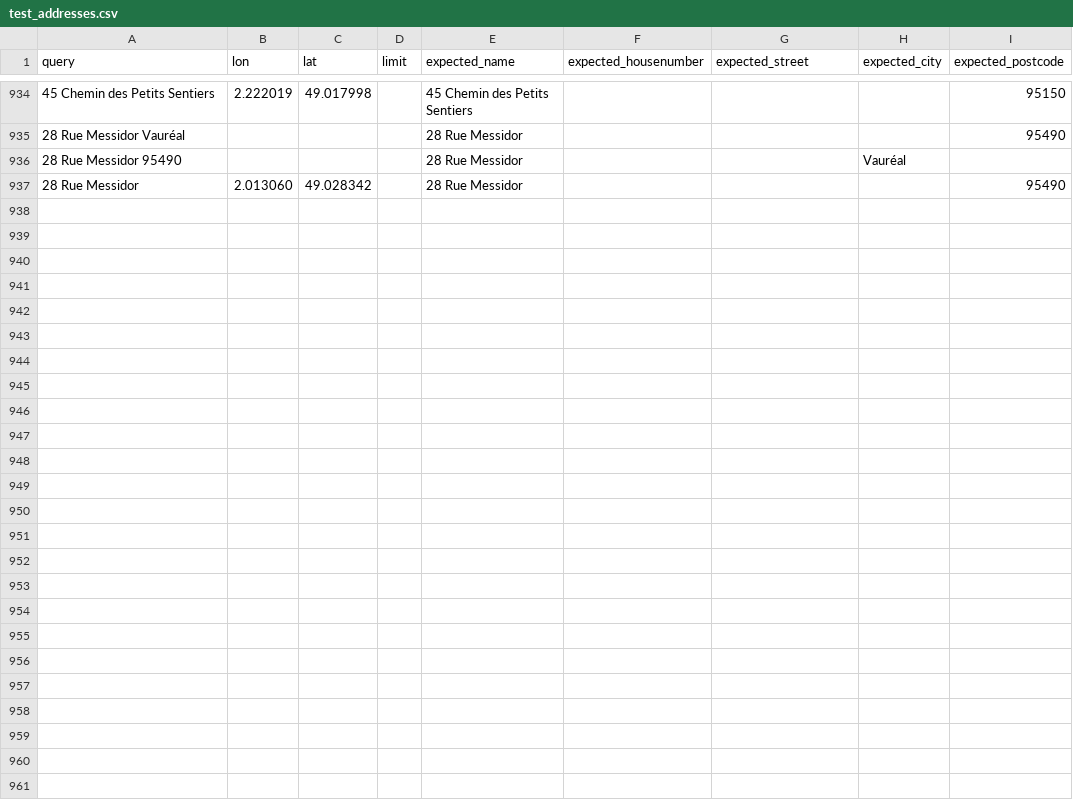
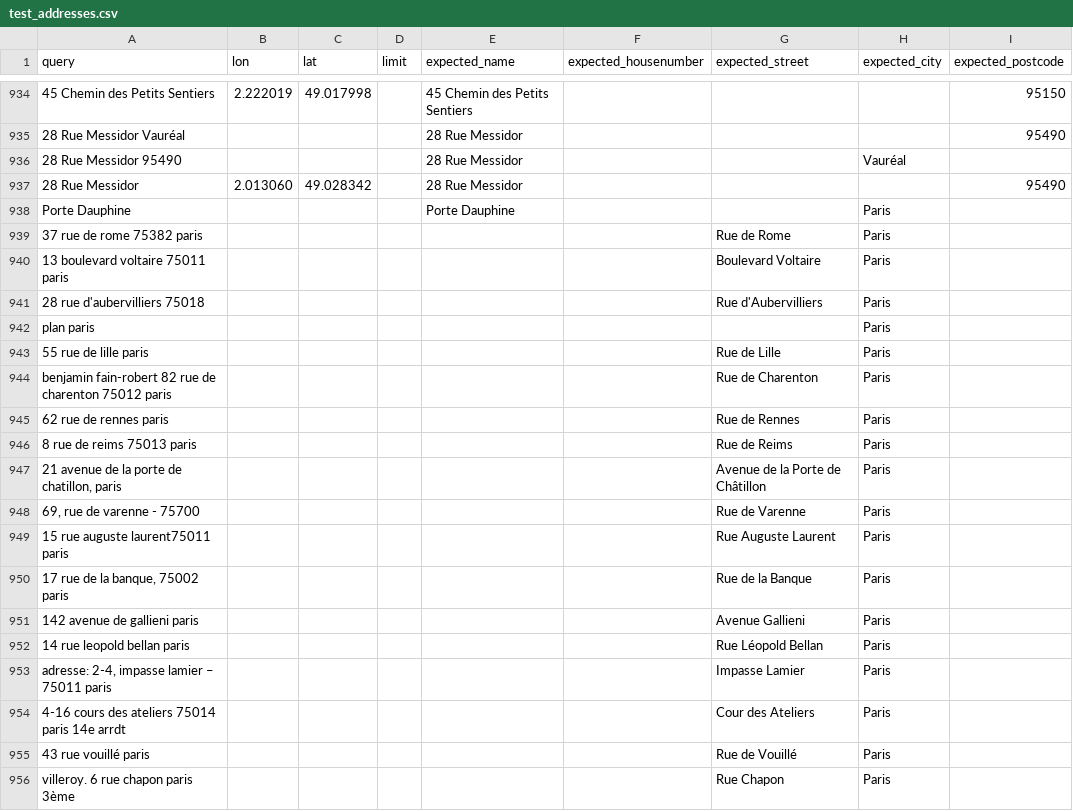
Before and after one commit to geocoders/geocoder-tester, a CSV file: geocoder_tester/world/france/iledefrance/test_addresses.csv, drawn as a sheet; only a part is shown, gaps mark what is left out; the diff covers the shown part only; the diff names each change by its address in the sheet, - before the commit and + after, or states it on an @@ line.

```diff
--- a/geocoder_tester/world/france/iledefrance/test_addresses.csv
+++ b/geocoder_tester/world/france/iledefrance/test_addresses.csv
+row 938: Porte Dauphine |  |  |  | Porte Dauphine |  |  | Paris
+row 939: 37 rue de rome 75382 paris |  |  |  |  |  | Rue de Rome | Paris
+row 940: 13 boulevard voltaire 75011 paris |  |  |  |  |  | Boulevard Voltaire | Paris
+row 941: 28 rue d'aubervilliers 75018 |  |  |  |  |  | Rue d'Aubervilliers | Paris
+row 942: plan paris |  |  |  |  |  |  | Paris
+row 943: 55 rue de lille paris |  |  |  |  |  | Rue de Lille | Paris
+row 944: benjamin fain-robert 82 rue de charenton 75012 paris |  |  |  |  |  | Rue de Charenton | Paris
+row 945: 62 rue de rennes paris |  |  |  |  |  | Rue de Rennes | Paris
+row 946: 8 rue de reims 75013 paris |  |  |  |  |  | Rue de Reims | Paris
+row 947: 21 avenue de la porte de chatillon, paris |  |  |  |  |  | Avenue de la Porte de Châtillon | Paris
+row 948: 69, rue de varenne - 75700 |  |  |  |  |  | Rue de Varenne | Paris
+row 949: 15 rue auguste laurent75011 paris |  |  |  |  |  | Rue Auguste Laurent | Paris
+row 950: 17 rue de la banque, 75002 paris |  |  |  |  |  | Rue de la Banque | Paris
+row 951: 142 avenue de gallieni paris |  |  |  |  |  | Avenue Gallieni | Paris
+row 952: 14 rue leopold bellan paris |  |  |  |  |  | Rue Léopold Bellan | Paris
+row 953: adresse: 2-4, impasse lamier – 75011 paris |  |  |  |  |  | Impasse Lamier | Paris
+row 954: 4-16 cours des ateliers 75014 paris 14e arrdt |  |  |  |  |  | Cour des Ateliers | Paris
+row 955: 43 rue vouillé paris |  |  |  |  |  | Rue de Vouillé | Paris
+row 956: villeroy. 6 rue chapon paris 3ème |  |  |  |  |  | Rue Chapon | Paris
```
Also changed, not shown: 31 added rows elsewhere in this file, 1 other file.
